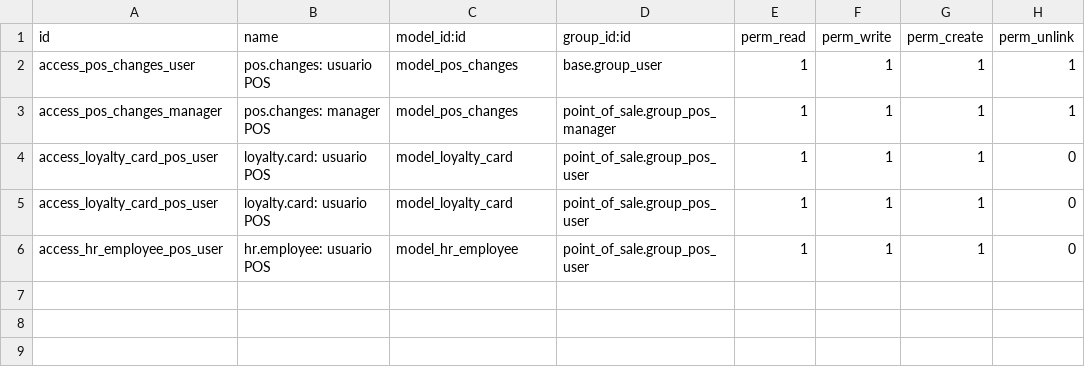
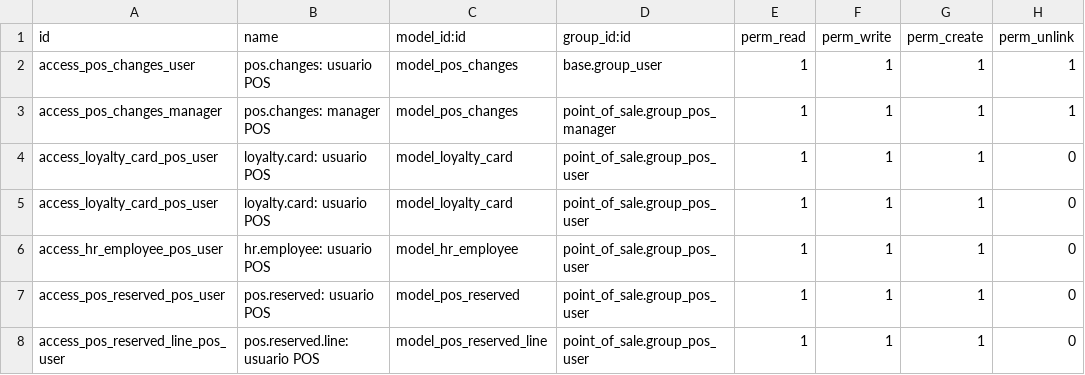
Before and after one commit to AdrianHernandezMc/Mooch_modules, a CSV file: custom_point_of_sale_mooch/security/ir.model.access.csv, drawn as a sheet; the diff names each change by its address in the sheet, - before the commit and + after, or states it on an @@ line.

Commit message:
[Add] request cash field, alert invalid password, password global discount, clean guess when end sale, round ticket item, detect changes in customer (#212)
Co-authored-by: Alejandro RG <sistemas@mooch-mx.com>

```diff
--- a/custom_point_of_sale_mooch/security/ir.model.access.csv
+++ b/custom_point_of_sale_mooch/security/ir.model.access.csv
+row 7: access_pos_reserved_pos_user | pos.reserved: usuario POS | model_pos_reserved | point_of_sale.group_pos_user | 1 | 1 | 1 | 0
+row 8: access_pos_reserved_line_pos_user | pos.reserved.line: usuario POS | model_pos_reserved_line | point_of_sale.group_pos_user | 1 | 1 | 1 | 0
```
Also changed, not shown: 15 other files.
